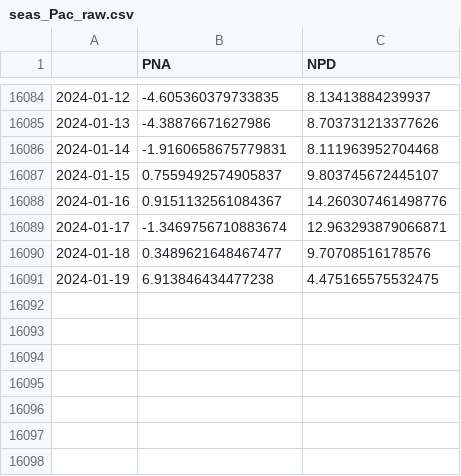
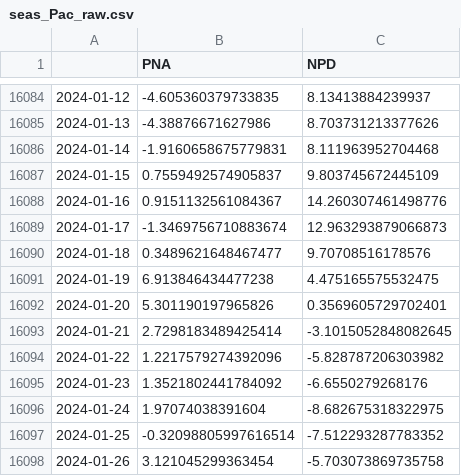
Before and after one commit to linusmagnusson/clint_ts_output, a CSV file: seas_Pac_raw.csv, drawn as a sheet; only a part is shown, gaps mark what is left out.

```diff
--- a/seas_Pac_raw.csv
+++ b/seas_Pac_raw.csv
@@ -16086,6 +16086,13 @@
 2024-01-14,-1.9160658675779831,8.111963952704468
-2024-01-15,0.7559492574905837,9.803745672445107
+2024-01-15,0.7559492574905837,9.803745672445109
 2024-01-16,0.9151132561084367,14.260307461498776
-2024-01-17,-1.3469756710883674,12.963293879066871
+2024-01-17,-1.3469756710883674,12.963293879066873
 2024-01-18,0.3489621648467477,9.70708516178576
 2024-01-19,6.913846434477238,4.475165575532475
+2024-01-20,5.301190197965826,0.3569605729702401
+2024-01-21,2.7298183489425414,-3.1015052848082645
+2024-01-22,1.2217579274392096,-5.828787206303982
+2024-01-23,1.3521802441784092,-6.6550279268176
+2024-01-24,1.97074038391604,-8.682675318322975
+2024-01-25,-0.32098805997616514,-7.512293287783352
+2024-01-26,3.121045299363454,-5.703073869735758
```
Also changed, not shown: area_AO1000_raw.csv, area_AO500_raw.csv, 12 other files.
